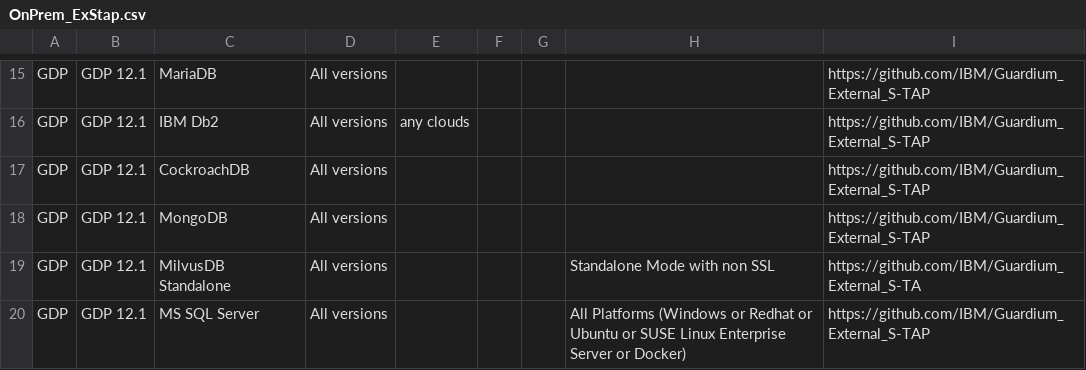
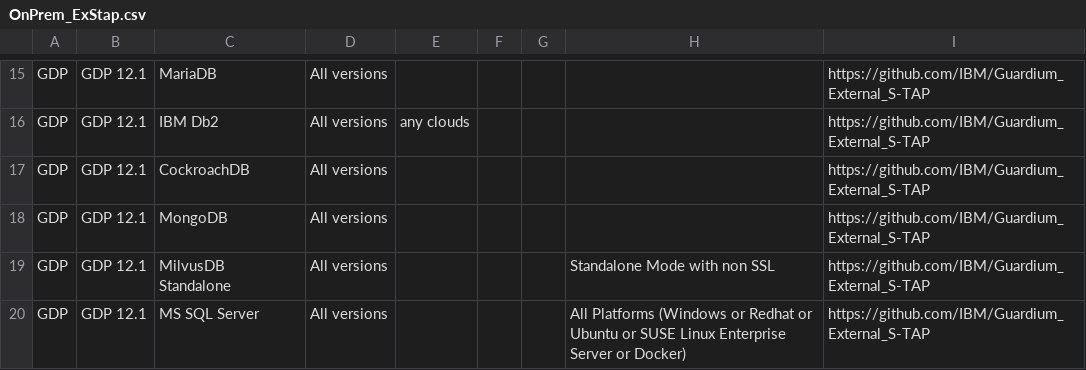
Before and after one commit to IBM/guardium-supported-datasources, a CSV file: consolidation-script2/data/input/OnPrem_ExStap.csv, drawn as a sheet; only a part is shown, gaps mark what is left out.

```diff
--- a/consolidation-script2/data/input/OnPrem_ExStap.csv
+++ b/consolidation-script2/data/input/OnPrem_ExStap.csv
@@ -18,3 +18,3 @@ GDP,GDP 12.1,CockroachDB,All versions,,,,,https://github.com/IBM/Guardium_Extern
 GDP,GDP 12.1,MongoDB,All versions,,,,,https://github.com/IBM/Guardium_External_S-TAP
-GDP,GDP 12.1,MilvusDB Standalone,All versions,,,,Standalone Mode with  non SSL,https://github.com/IBM/Guardium_External_S-TA
+GDP,GDP 12.1,MilvusDB Standalone,All versions,,,,Standalone Mode with  non SSL,https://github.com/IBM/Guardium_External_S-TAP
 GDP,GDP 12.1,MS SQL Server,All versions,,,,All Platforms (Windows or Redhat or Ubuntu or SUSE Linux Enterprise Server or Docker),https://github.com/IBM/Guardium_External_S-TAP
```
